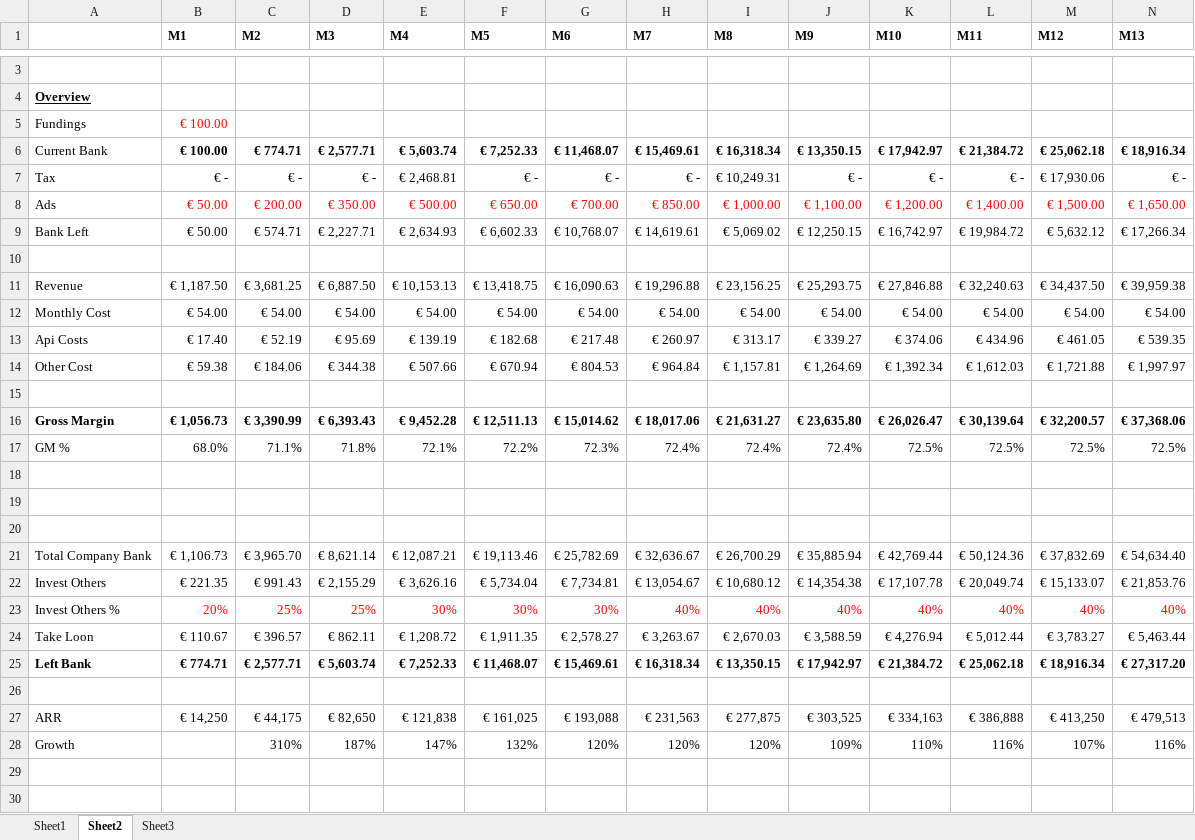
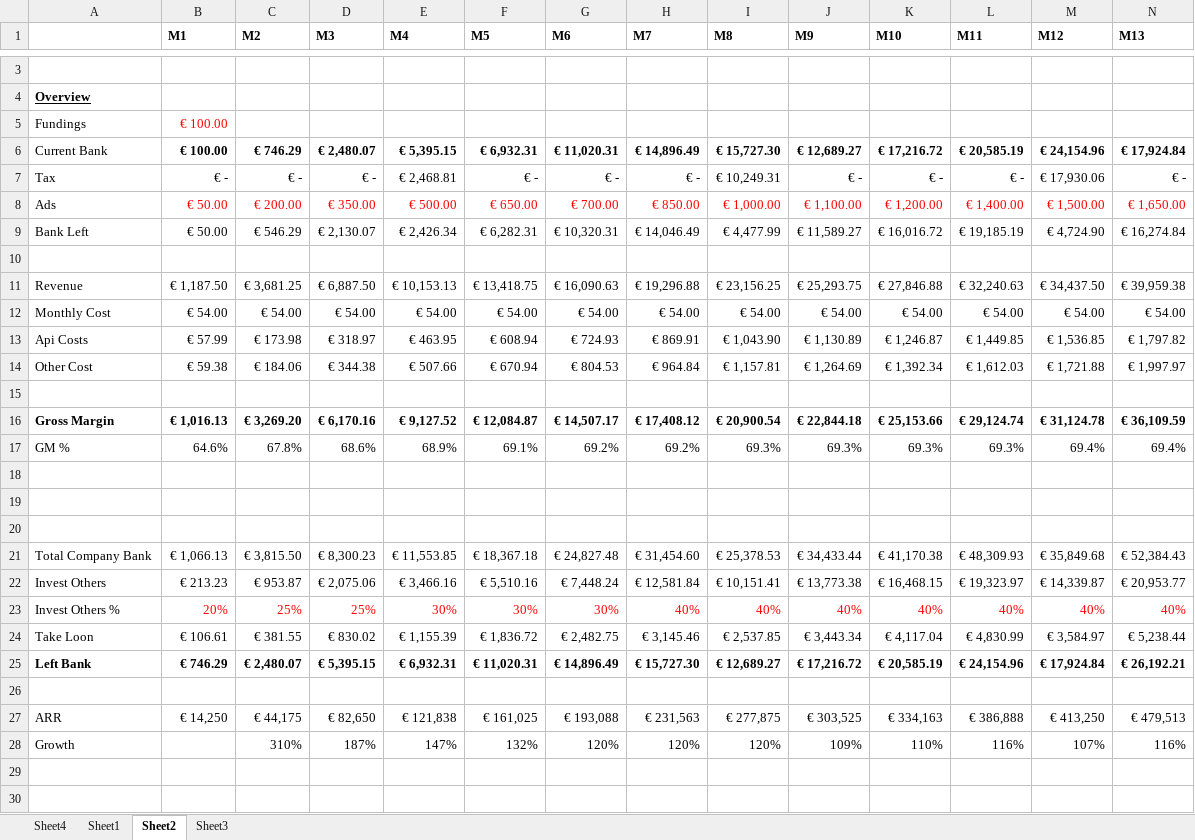
Before and after one commit to xgino/bolar, an Excel workbook: documents/business scraper plan.xlsx, sheet Sheet2, drawn as a sheet; only a part is shown, gaps mark what is left out; values as stored, in another font and other column widths than the file's, no borders; conditional formats not drawn; removed rows and columns are numbered as before the commit, all else as after; rows hold the shown columns only; the diff covers the shown part only; the diff names each change by its address in the sheet, - before the commit and + after, or states it on an @@ line.

Commit message:
Update business scraper plan.xlsx

```diff
--- a/documents/business scraper plan.xlsx (sheet Sheet2)
+++ b/documents/business scraper plan.xlsx (sheet Sheet2)
+sheet tab: Sheet4
-row 6: Current Bank | € 100.00 | € 774.71 | € 2,577.71 | € 5,603.74 | € 7,252.33 | € 11,468.07 | € 15,469.61 | € 16,318.34 | € 13,350.15 | € 17,942.97 | € 21,384.72 | € 25,062.18 | € 18,916.34
+row 6: Current Bank | € 100.00 | € 746.29 | € 2,480.07 | € 5,395.15 | € 6,932.31 | € 11,020.31 | € 14,896.49 | € 15,727.30 | € 12,689.27 | € 17,216.72 | € 20,585.19 | € 24,154.96 | € 17,924.84
-row 9: Bank Left | € 50.00 | € 574.71 | € 2,227.71 | € 2,634.93 | € 6,602.33 | € 10,768.07 | € 14,619.61 | € 5,069.02 | € 12,250.15 | € 16,742.97 | € 19,984.72 | € 5,632.12 | € 17,266.34
+row 9: Bank Left | € 50.00 | € 546.29 | € 2,130.07 | € 2,426.34 | € 6,282.31 | € 10,320.31 | € 14,046.49 | € 4,477.99 | € 11,589.27 | € 16,016.72 | € 19,185.19 | € 4,724.90 | € 16,274.84
-row 13: Api Costs | € 17.40 | € 52.19 | € 95.69 | € 139.19 | € 182.68 | € 217.48 | € 260.97 | € 313.17 | € 339.27 | € 374.06 | € 434.96 | € 461.05 | € 539.35
+row 13: Api Costs | € 57.99 | € 173.98 | € 318.97 | € 463.95 | € 608.94 | € 724.93 | € 869.91 | € 1,043.90 | € 1,130.89 | € 1,246.87 | € 1,449.85 | € 1,536.85 | € 1,797.82
-row 16: Gross Margin | € 1,056.73 | € 3,390.99 | € 6,393.43 | € 9,452.28 | € 12,511.13 | € 15,014.62 | € 18,017.06 | € 21,631.27 | € 23,635.80 | € 26,026.47 | € 30,139.64 | € 32,200.57 | € 37,368.06
-row 17: GM % | 68.0% | 71.1% | 71.8% | 72.1% | 72.2% | 72.3% | 72.4% | 72.4% | 72.4% | 72.5% | 72.5% | 72.5% | 72.5%
+row 16: Gross Margin | € 1,016.13 | € 3,269.20 | € 6,170.16 | € 9,127.52 | € 12,084.87 | € 14,507.17 | € 17,408.12 | € 20,900.54 | € 22,844.18 | € 25,153.66 | € 29,124.74 | € 31,124.78 | € 36,109.59
+row 17: GM % | 64.6% | 67.8% | 68.6% | 68.9% | 69.1% | 69.2% | 69.2% | 69.3% | 69.3% | 69.3% | 69.3% | 69.4% | 69.4%
-row 21: Total Company Bank | € 1,106.73 | € 3,965.70 | € 8,621.14 | € 12,087.21 | € 19,113.46 | € 25,782.69 | € 32,636.67 | € 26,700.29 | € 35,885.94 | € 42,769.44 | € 50,124.36 | € 37,832.69 | € 54,634.40
-row 22: Invest Others | € 221.35 | € 991.43 | € 2,155.29 | € 3,626.16 | € 5,734.04 | € 7,734.81 | € 13,054.67 | € 10,680.12 | € 14,354.38 | € 17,107.78 | € 20,049.74 | € 15,133.07 | € 21,853.76
+row 21: Total Company Bank | € 1,066.13 | € 3,815.50 | € 8,300.23 | € 11,553.85 | € 18,367.18 | € 24,827.48 | € 31,454.60 | € 25,378.53 | € 34,433.44 | € 41,170.38 | € 48,309.93 | € 35,849.68 | € 52,384.43
+row 22: Invest Others | € 213.23 | € 953.87 | € 2,075.06 | € 3,466.16 | € 5,510.16 | € 7,448.24 | € 12,581.84 | € 10,151.41 | € 13,773.38 | € 16,468.15 | € 19,323.97 | € 14,339.87 | € 20,953.77
-row 24: Take Loon | € 110.67 | € 396.57 | € 862.11 | € 1,208.72 | € 1,911.35 | € 2,578.27 | € 3,263.67 | € 2,670.03 | € 3,588.59 | € 4,276.94 | € 5,012.44 | € 3,783.27 | € 5,463.44
-row 25: Left Bank | € 774.71 | € 2,577.71 | € 5,603.74 | € 7,252.33 | € 11,468.07 | € 15,469.61 | € 16,318.34 | € 13,350.15 | € 17,942.97 | € 21,384.72 | € 25,062.18 | € 18,916.34 | € 27,317.20
+row 24: Take Loon | € 106.61 | € 381.55 | € 830.02 | € 1,155.39 | € 1,836.72 | € 2,482.75 | € 3,145.46 | € 2,537.85 | € 3,443.34 | € 4,117.04 | € 4,830.99 | € 3,584.97 | € 5,238.44
+row 25: Left Bank | € 746.29 | € 2,480.07 | € 5,395.15 | € 6,932.31 | € 11,020.31 | € 14,896.49 | € 15,727.30 | € 12,689.27 | € 17,216.72 | € 20,585.19 | € 24,154.96 | € 17,924.84 | € 26,192.21
```
Also changed, not shown: 1 added row and 1 removed row elsewhere in this sheet, sheet Sheet1.
